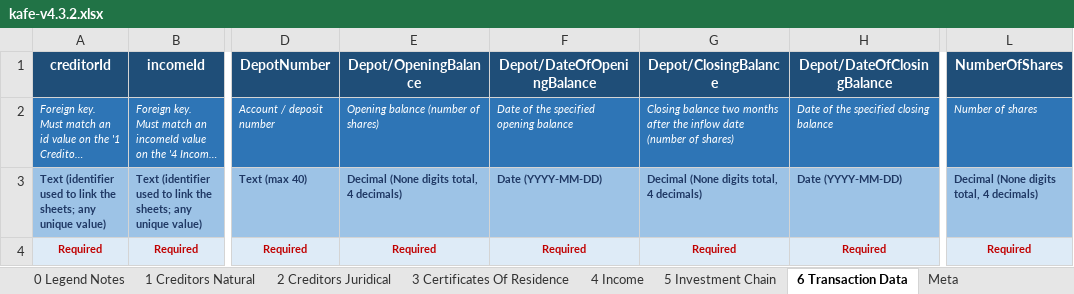
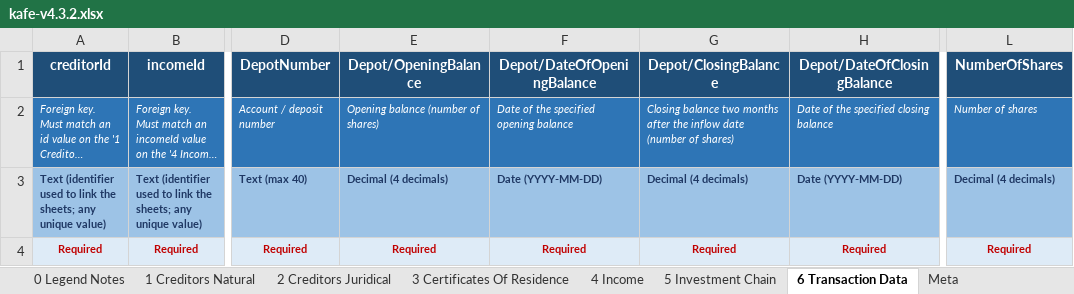
Before and after one commit to OpenFASTER-Standard/spec, an Excel workbook: kafe/generated/kafe-v4.3.2.xlsx, sheet 6 Transaction Data, drawn as a sheet; only a part is shown, gaps mark what is left out; long unchanged cells end in …; values as stored, in another font and other column widths than the file's, no borders; the diff names each change by its address in the sheet, - before the commit and + after, or states it on an @@ line.

Commit message:
fix: guard None totalDigits in engine/xsd_model.py's decimal type_display (#13)
XSD decimal types that declare fractionDigits but not totalDigits made
_type_display() render the literal string "Decimal (None digits total,
N decimals)" in generated docs. Omit the digits-total clause entirely
when totalDigits is absent instead of interpolating None.

Fixes 18 affected decimal columns in kafe's generated request
data-dictionary (fields.include.bs / TEMPLATE_FIELDS.md /
template_metadata.json / kafe-v4.3.2.xlsx) and 3 fields in
va.include.bs. mikadiv-vib's generated output is unaffected (its
decimal types all declare totalDigits already) - verified by
regenerating and diffing its output.

```diff
--- a/kafe/generated/kafe-v4.3.2.xlsx (sheet 6 Transaction Data)
+++ b/kafe/generated/kafe-v4.3.2.xlsx (sheet 6 Transaction Data)
-E3 (Depot/OpeningBalance): Decimal (None digits total, 4 decimals)
+E3 (Depot/OpeningBalance): Decimal (4 decimals)
-G3 (Depot/ClosingBalance): Decimal (None digits total, 4 decimals)
+G3 (Depot/ClosingBalance): Decimal (4 decimals)
-L3 (NumberOfShares): Decimal (None digits total, 4 decimals)
+L3 (NumberOfShares): Decimal (4 decimals)
```
Also changed, not shown: sheet 4 Income, sheet 5 Investment Chain, 6 other files.
